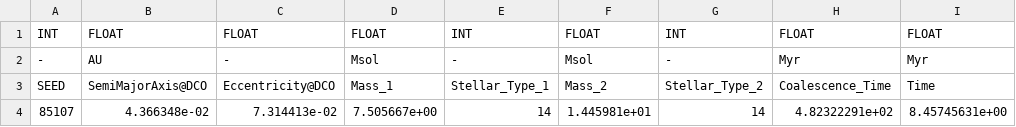
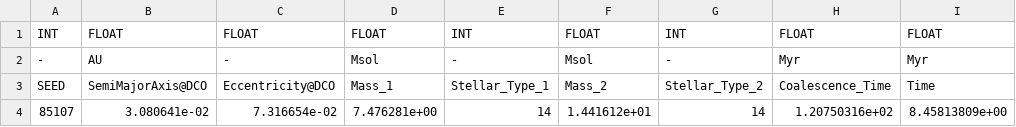
Before and after one commit to TeamCOMPAS/COMPAS, a CSV file: docs/demo/COMPAS_Output/BSE_Double_Compact_Objects.csv, drawn as a sheet; only a part is shown; the diff names each change by its address in the sheet, - before the commit and + after, or states it on an @@ line.

```diff
--- a/docs/demo/COMPAS_Output/BSE_Double_Compact_Objects.csv
+++ b/docs/demo/COMPAS_Output/BSE_Double_Compact_Objects.csv
-B4: 4.366348e-02
+B4: 3.080641e-02
-C4: 7.314413e-02
+C4: 7.316654e-02
-D4: 7.505667e+00
+D4: 7.476281e+00
-F4: 1.445981e+01
+F4: 1.441612e+01
-H4: 4.82322291e+02
+H4: 1.20750316e+02
-I4: 8.45745631e+00
+I4: 8.45813809e+00
```
Also changed, not shown: docs/demo/COMPAS_Output/BSE_Common_Envelopes.csv, docs/demo/COMPAS_Output/BSE_RLOF.csv, 7 other files.
